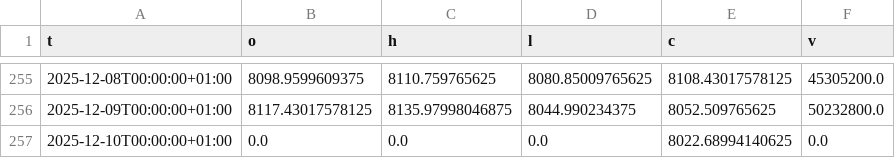
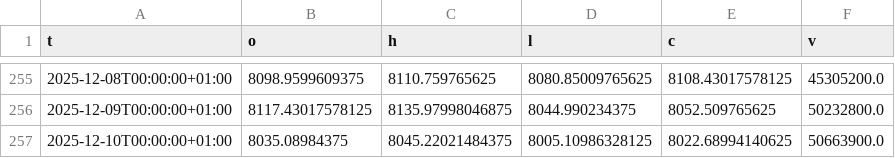
Before and after one commit to alaalk611-art/IT-STORM-CONSULTING-END-OF-STUDIES-PROJECT, a CSV file: data/market/2025-12-11/INDEX_FCHI_1d_1y.csv, drawn as a sheet; only a part is shown, gaps mark what is left out.

```diff
--- a/data/market/2025-12-11/INDEX_FCHI_1d_1y.csv
+++ b/data/market/2025-12-11/INDEX_FCHI_1d_1y.csv
@@ -256,2 +256,2 @@ t,o,h,l,c,v
 2025-12-09T00:00:00+01:00,8117.43017578125,8135.97998046875,8044.990234375,8052.509765625,50232800.0
-2025-12-10T00:00:00+01:00,0.0,0.0,0.0,8022.68994140625,0.0
+2025-12-10T00:00:00+01:00,8035.08984375,8045.22021484375,8005.10986328125,8022.68994140625,50663900.0
```
Also changed, not shown: 18 other files.
